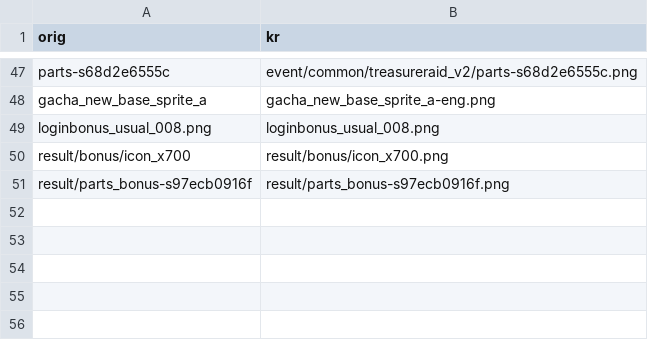
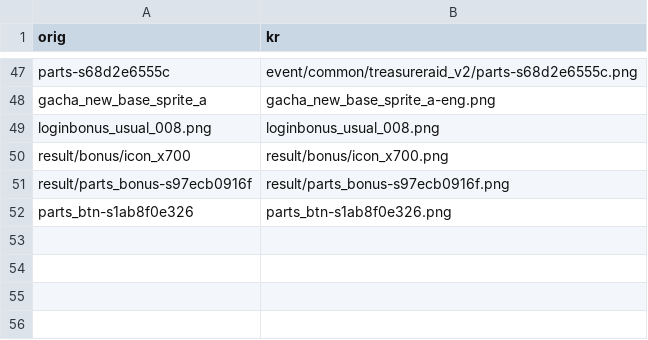
Before and after one commit to gbfkor/gbfkor.github.io, a CSV file: _data/image.csv, drawn as a sheet; only a part is shown, gaps mark what is left out; the diff names each change by its address in the sheet, - before the commit and + after, or states it on an @@ line.

```diff
--- a/_data/image.csv
+++ b/_data/image.csv
-row 52: (empty)
+row 52: parts_btn-s1ab8f0e326 | parts_btn-s1ab8f0e326.png
```
Also changed, not shown: 1 other file.
